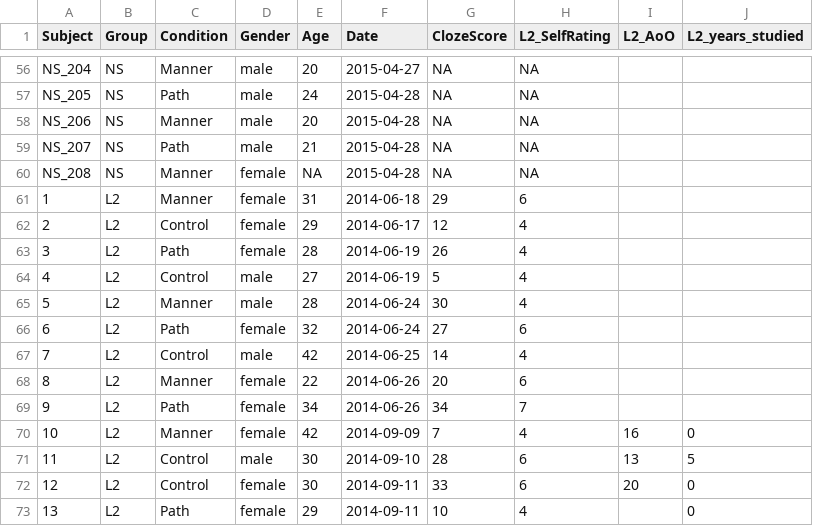
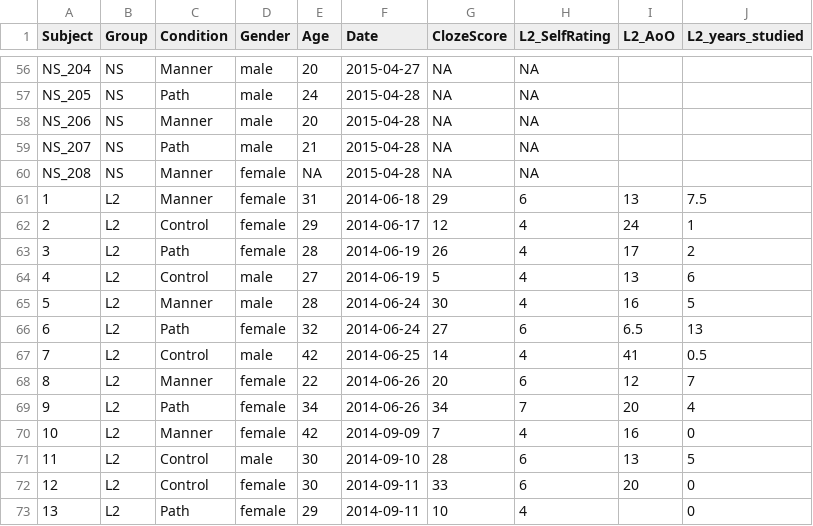
Before and after one commit to montero-melis/L2_motion_lexicalisation_priming, a CSV file: data/participants.csv, drawn as a sheet; only a part is shown, gaps mark what is left out.

Commit message:
Adds some missing background info for subjects 1-9

```diff
--- a/data/participants.csv
+++ b/data/participants.csv
@@ -60,11 +60,11 @@ NS_207,NS,Path,male,21,2015-04-28,NA,NA,,
 NS_208,NS,Manner,female,NA,2015-04-28,NA,NA,,
-1,L2,Manner,female,31,2014-06-18,29,6,,
-2,L2,Control,female,29,2014-06-17,12,4,,
-3,L2,Path,female,28,2014-06-19,26,4,,
-4,L2,Control,male,27,2014-06-19,5,4,,
-5,L2,Manner,male,28,2014-06-24,30,4,,
-6,L2,Path,female,32,2014-06-24,27,6,,
-7,L2,Control,male,42,2014-06-25,14,4,,
-8,L2,Manner,female,22,2014-06-26,20,6,,
-9,L2,Path,female,34,2014-06-26,34,7,,
+1,L2,Manner,female,31,2014-06-18,29,6,13,7.5
+2,L2,Control,female,29,2014-06-17,12,4,24,1
+3,L2,Path,female,28,2014-06-19,26,4,17,2
+4,L2,Control,male,27,2014-06-19,5,4,13,6
+5,L2,Manner,male,28,2014-06-24,30,4,16,5
+6,L2,Path,female,32,2014-06-24,27,6,6.5,13
+7,L2,Control,male,42,2014-06-25,14,4,41,0.5
+8,L2,Manner,female,22,2014-06-26,20,6,12,7
+9,L2,Path,female,34,2014-06-26,34,7,20,4
 10,L2,Manner,female,42,2014-09-09,7,4,16,0
```
